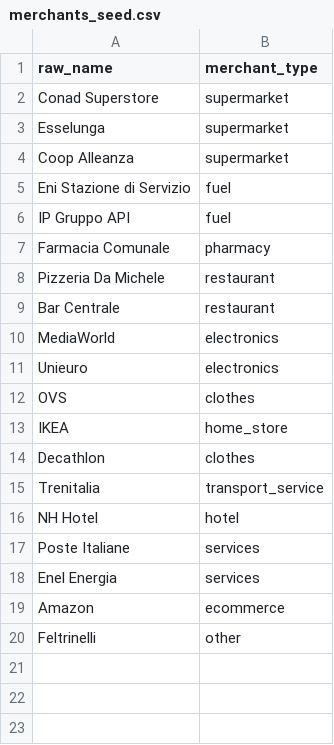
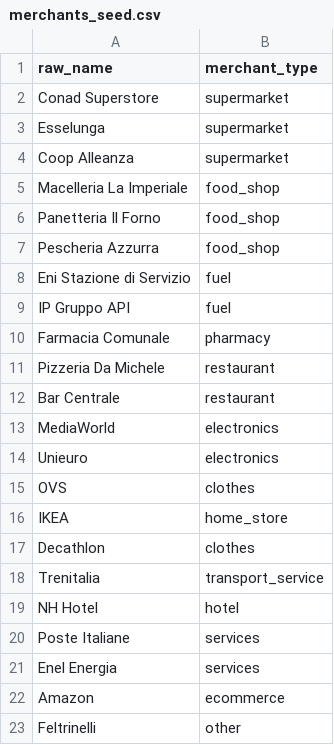
Before and after one commit to elchief84/receipt-ai, a CSV file: ml/data/seeds/merchants_seed.csv, drawn as a sheet; the diff names each change by its address in the sheet, - before the commit and + after, or states it on an @@ line.

```diff
--- a/ml/data/seeds/merchants_seed.csv
+++ b/ml/data/seeds/merchants_seed.csv
+row 5: Macelleria La Imperiale | food_shop
+row 6: Panetteria Il Forno | food_shop
+row 7: Pescheria Azzurra | food_shop
```
Also changed, not shown: ml/data/merchant_gazetteer.csv, ml/data/seeds/products_seed.csv, 10 other files.
